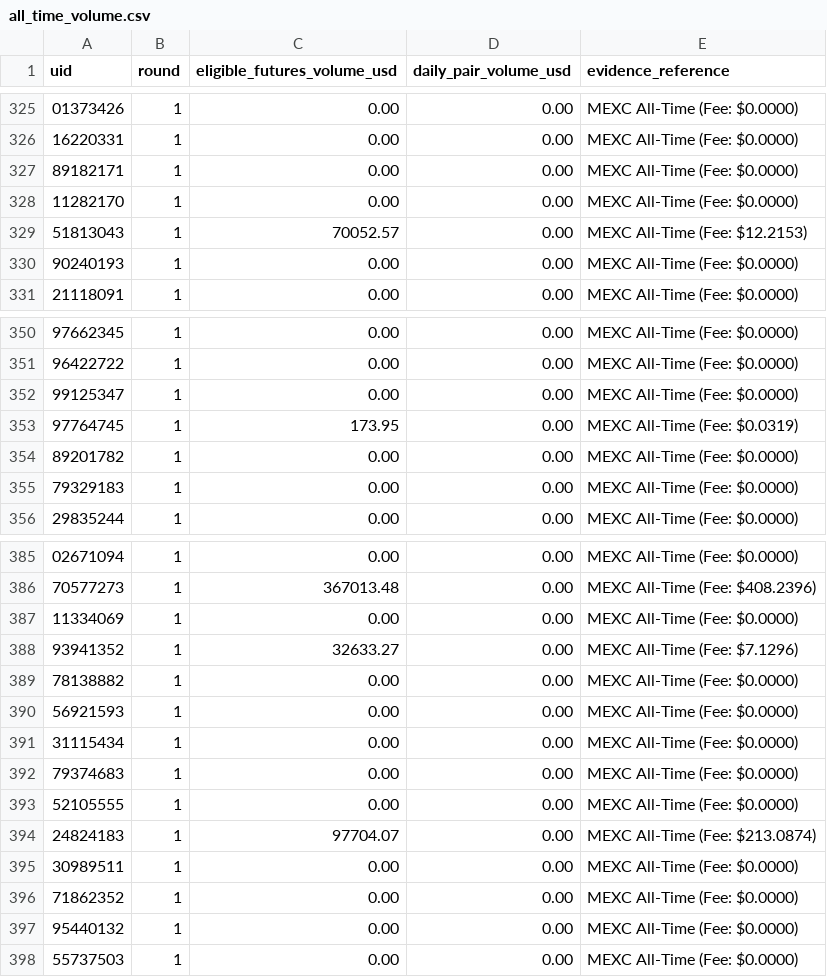
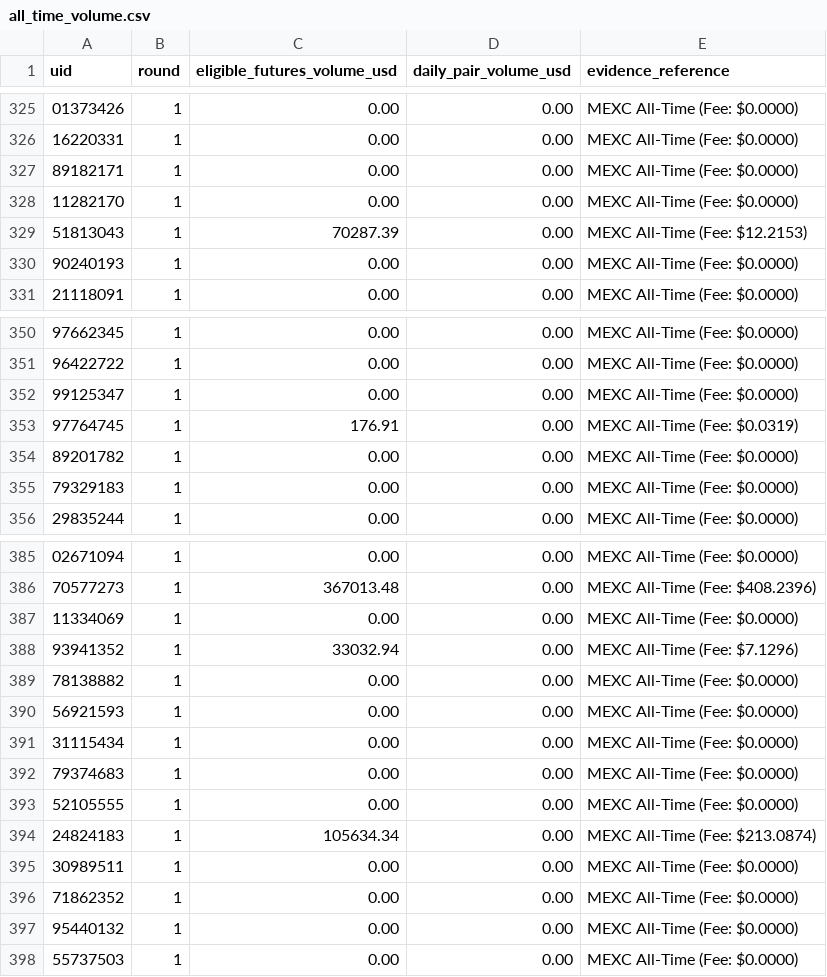
Before and after one commit to altiercenter-lab/Ticket_Studio_Export, a CSV file: all_time_volume.csv, drawn as a sheet; only a part is shown, gaps mark what is left out.

```diff
--- a/all_time_volume.csv
+++ b/all_time_volume.csv
@@ -328,3 +328,3 @@ uid,round,eligible_futures_volume_usd,daily_pair_volume_usd,evidence_reference
 11282170,1,0.00,0.00,MEXC All-Time (Fee: $0.0000)
-51813043,1,70052.57,0.00,MEXC All-Time (Fee: $12.2153)
+51813043,1,70287.39,0.00,MEXC All-Time (Fee: $12.2153)
 90240193,1,0.00,0.00,MEXC All-Time (Fee: $0.0000)
@@ -352,3 +352,3 @@ uid,round,eligible_futures_volume_usd,daily_pair_volume_usd,evidence_reference
 99125347,1,0.00,0.00,MEXC All-Time (Fee: $0.0000)
-97764745,1,173.95,0.00,MEXC All-Time (Fee: $0.0319)
+97764745,1,176.91,0.00,MEXC All-Time (Fee: $0.0319)
 89201782,1,0.00,0.00,MEXC All-Time (Fee: $0.0000)
@@ -387,3 +387,3 @@ uid,round,eligible_futures_volume_usd,daily_pair_volume_usd,evidence_reference
 11334069,1,0.00,0.00,MEXC All-Time (Fee: $0.0000)
-93941352,1,32633.27,0.00,MEXC All-Time (Fee: $7.1296)
+93941352,1,33032.94,0.00,MEXC All-Time (Fee: $7.1296)
 78138882,1,0.00,0.00,MEXC All-Time (Fee: $0.0000)
@@ -393,3 +393,3 @@ uid,round,eligible_futures_volume_usd,daily_pair_volume_usd,evidence_reference
 52105555,1,0.00,0.00,MEXC All-Time (Fee: $0.0000)
-24824183,1,97704.07,0.00,MEXC All-Time (Fee: $213.0874)
+24824183,1,105634.34,0.00,MEXC All-Time (Fee: $213.0874)
 30989511,1,0.00,0.00,MEXC All-Time (Fee: $0.0000)
```
Also changed, not shown: campaign_volume_nov2026.csv, volume_comparison_dual.csv, 1 other file.
